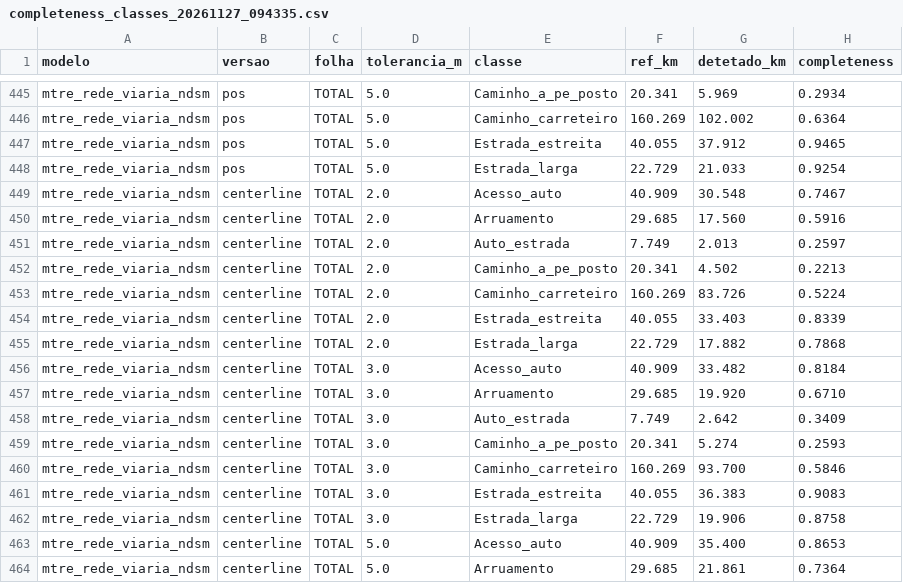
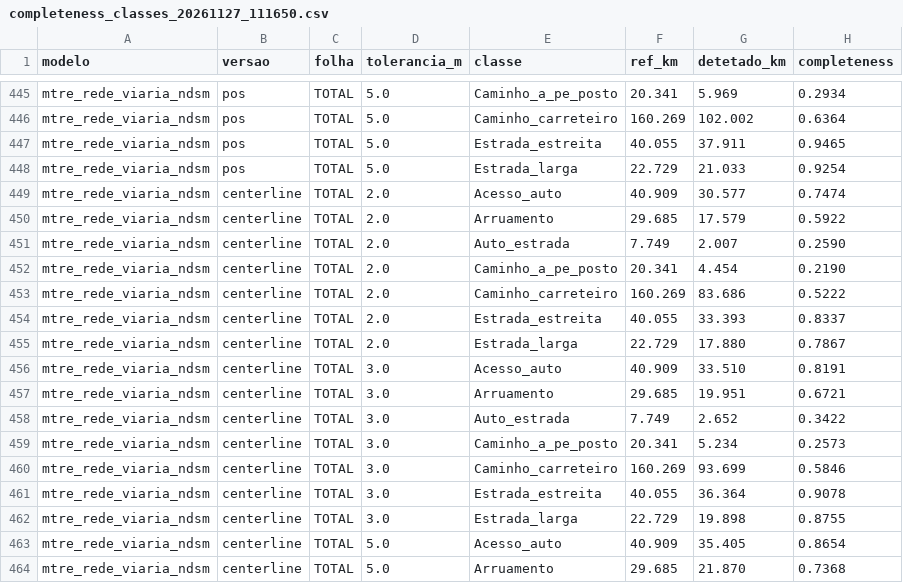
Before and after one commit to fabiosoaresalmeida/tese-segmentacao, a CSV file: 2_RedeViaria/Resultados/MTRE_nDSM/completeness_classes_20261127_111650.csv (was 2_RedeViaria/Resultados/MTRE_nDSM/completeness_classes_20261127_094335.csv), drawn as a sheet; only a part is shown, gaps mark what is left out; the diff covers the shown part only.

```diff
--- a/2_RedeViaria/Resultados/MTRE_nDSM/completeness_classes_20261127_094335.csv
+++ b/2_RedeViaria/Resultados/MTRE_nDSM/completeness_classes_20261127_111650.csv
@@ -446,19 +446,19 @@ mtre_rede_viaria_ndsm;pos;TOTAL;5.0;Caminho_a_pe_posto;20.341;5.969;0.2934
 mtre_rede_viaria_ndsm;pos;TOTAL;5.0;Caminho_carreteiro;160.269;102.002;0.6364
-mtre_rede_viaria_ndsm;pos;TOTAL;5.0;Estrada_estreita;40.055;37.912;0.9465
+mtre_rede_viaria_ndsm;pos;TOTAL;5.0;Estrada_estreita;40.055;37.911;0.9465
 mtre_rede_viaria_ndsm;pos;TOTAL;5.0;Estrada_larga;22.729;21.033;0.9254
-mtre_rede_viaria_ndsm;centerline;TOTAL;2.0;Acesso_auto;40.909;30.548;0.7467
-mtre_rede_viaria_ndsm;centerline;TOTAL;2.0;Arruamento;29.685;17.560;0.5916
-mtre_rede_viaria_ndsm;centerline;TOTAL;2.0;Auto_estrada;7.749;2.013;0.2597
-mtre_rede_viaria_ndsm;centerline;TOTAL;2.0;Caminho_a_pe_posto;20.341;4.502;0.2213
-mtre_rede_viaria_ndsm;centerline;TOTAL;2.0;Caminho_carreteiro;160.269;83.726;0.5224
-mtre_rede_viaria_ndsm;centerline;TOTAL;2.0;Estrada_estreita;40.055;33.403;0.8339
-mtre_rede_viaria_ndsm;centerline;TOTAL;2.0;Estrada_larga;22.729;17.882;0.7868
-mtre_rede_viaria_ndsm;centerline;TOTAL;3.0;Acesso_auto;40.909;33.482;0.8184
-mtre_rede_viaria_ndsm;centerline;TOTAL;3.0;Arruamento;29.685;19.920;0.6710
-mtre_rede_viaria_ndsm;centerline;TOTAL;3.0;Auto_estrada;7.749;2.642;0.3409
-mtre_rede_viaria_ndsm;centerline;TOTAL;3.0;Caminho_a_pe_posto;20.341;5.274;0.2593
-mtre_rede_viaria_ndsm;centerline;TOTAL;3.0;Caminho_carreteiro;160.269;93.700;0.5846
-mtre_rede_viaria_ndsm;centerline;TOTAL;3.0;Estrada_estreita;40.055;36.383;0.9083
-mtre_rede_viaria_ndsm;centerline;TOTAL;3.0;Estrada_larga;22.729;19.906;0.8758
-mtre_rede_viaria_ndsm;centerline;TOTAL;5.0;Acesso_auto;40.909;35.400;0.8653
-mtre_rede_viaria_ndsm;centerline;TOTAL;5.0;Arruamento;29.685;21.861;0.7364
+mtre_rede_viaria_ndsm;centerline;TOTAL;2.0;Acesso_auto;40.909;30.577;0.7474
+mtre_rede_viaria_ndsm;centerline;TOTAL;2.0;Arruamento;29.685;17.579;0.5922
+mtre_rede_viaria_ndsm;centerline;TOTAL;2.0;Auto_estrada;7.749;2.007;0.2590
+mtre_rede_viaria_ndsm;centerline;TOTAL;2.0;Caminho_a_pe_posto;20.341;4.454;0.2190
+mtre_rede_viaria_ndsm;centerline;TOTAL;2.0;Caminho_carreteiro;160.269;83.686;0.5222
+mtre_rede_viaria_ndsm;centerline;TOTAL;2.0;Estrada_estreita;40.055;33.393;0.8337
+mtre_rede_viaria_ndsm;centerline;TOTAL;2.0;Estrada_larga;22.729;17.880;0.7867
+mtre_rede_viaria_ndsm;centerline;TOTAL;3.0;Acesso_auto;40.909;33.510;0.8191
+mtre_rede_viaria_ndsm;centerline;TOTAL;3.0;Arruamento;29.685;19.951;0.6721
+mtre_rede_viaria_ndsm;centerline;TOTAL;3.0;Auto_estrada;7.749;2.652;0.3422
+mtre_rede_viaria_ndsm;centerline;TOTAL;3.0;Caminho_a_pe_posto;20.341;5.234;0.2573
+mtre_rede_viaria_ndsm;centerline;TOTAL;3.0;Caminho_carreteiro;160.269;93.699;0.5846
+mtre_rede_viaria_ndsm;centerline;TOTAL;3.0;Estrada_estreita;40.055;36.364;0.9078
+mtre_rede_viaria_ndsm;centerline;TOTAL;3.0;Estrada_larga;22.729;19.898;0.8755
+mtre_rede_viaria_ndsm;centerline;TOTAL;5.0;Acesso_auto;40.909;35.405;0.8654
+mtre_rede_viaria_ndsm;centerline;TOTAL;5.0;Arruamento;29.685;21.870;0.7368
```
Also changed, not shown: 125 edited cells elsewhere in this file, 2_RedeViaria/Resultados/MTRE_nDSM/metricas_eixos_20261127_111650.csv, 8 other files.
